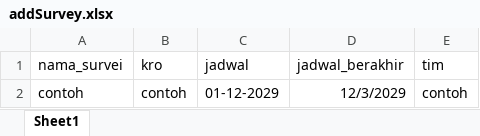
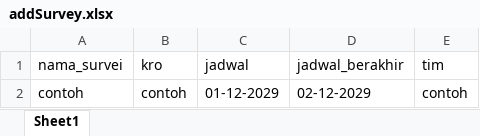
Before and after one commit to rizky1070/ProjekMitraBPS, an Excel workbook: kito/public/addSurvey.xlsx, sheet Sheet1, drawn as a sheet; values as stored, in another font and other column widths than the file's, no borders; the diff names each change by its address in the sheet, - before the commit and + after, or states it on an @@ line.

Commit message:
template survey

```diff
--- a/kito/public/addSurvey.xlsx (sheet Sheet1)
+++ b/kito/public/addSurvey.xlsx (sheet Sheet1)
-D2 (jadwal_berakhir): 12/3/2029
+D2 (jadwal_berakhir): 02-12-2029
```
